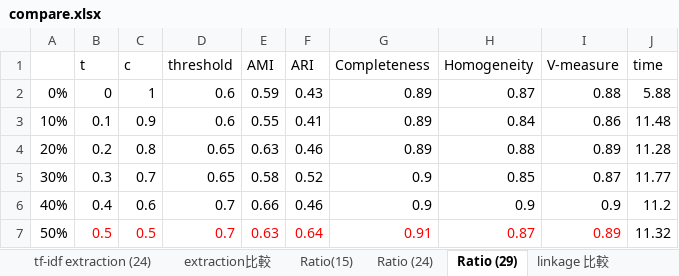
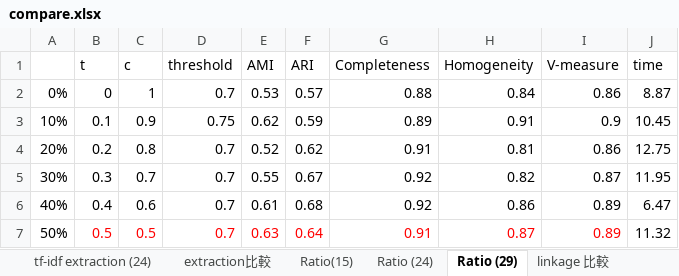
Before and after one commit to ZhongTing/HotTopicDetection, an Excel workbook: log/clustering_log/AgglomerativeClustering/compare.xlsx, sheet Ratio (29), drawn as a sheet; only a part is shown; values as stored, in another font and other column widths than the file's, no borders; charts and pictures not drawn; the diff covers the shown part only; the diff names each change by its address in the sheet, - before the commit and + after, or states it on an @@ line.

```diff
--- a/log/clustering_log/AgglomerativeClustering/compare.xlsx (sheet Ratio (29))
+++ b/log/clustering_log/AgglomerativeClustering/compare.xlsx (sheet Ratio (29))
-D2 (threshold): 0.6
+D2 (threshold): 0.7
-E2 (AMI): 0.59
+E2 (AMI): 0.53
-F2 (ARI): 0.43
+F2 (ARI): 0.57
-G2 (Completeness): 0.89
+G2 (Completeness): 0.88
-H2 (Homogeneity): 0.87
+H2 (Homogeneity): 0.84
-I2 (V-measure): 0.88
+I2 (V-measure): 0.86
-J2 (time): 5.88
+J2 (time): 8.87
-D3 (threshold): 0.6
+D3 (threshold): 0.75
-E3 (AMI): 0.55
+E3 (AMI): 0.62
-F3 (ARI): 0.41
+F3 (ARI): 0.59
-H3 (Homogeneity): 0.84
+H3 (Homogeneity): 0.91
-I3 (V-measure): 0.86
+I3 (V-measure): 0.9
-J3 (time): 11.48
+J3 (time): 10.45
-D4:D5 (threshold): 0.65
+D4:D5 (threshold): 0.7
-E4 (AMI): 0.63
+E4 (AMI): 0.52
-F4 (ARI): 0.46
+F4 (ARI): 0.62
-G4 (Completeness): 0.89
+G4 (Completeness): 0.91
-H4 (Homogeneity): 0.88
+H4 (Homogeneity): 0.81
-I4 (V-measure): 0.89
+I4 (V-measure): 0.86
-J4 (time): 11.28
+J4 (time): 12.75
-E5 (AMI): 0.58
+E5 (AMI): 0.55
-F5 (ARI): 0.52
+F5 (ARI): 0.67
-G5:G6 (Completeness): 0.9
+G5:G6 (Completeness): 0.92
-H5 (Homogeneity): 0.85
+H5 (Homogeneity): 0.82
-J5 (time): 11.77
+J5 (time): 11.95
-E6 (AMI): 0.66
+E6 (AMI): 0.61
-F6 (ARI): 0.46
+F6 (ARI): 0.68
-H6 (Homogeneity): 0.9
+H6 (Homogeneity): 0.86
-I6 (V-measure): 0.9
+I6 (V-measure): 0.89
-J6 (time): 11.2
+J6 (time): 6.47
```
Also changed, not shown: 33 edited cells elsewhere in this sheet, sheet tf-idf extraction (24), sheet lda (24), sheet linkage 比較, sheet lda(15), sheet tf-idf extraction(15), sheet Ratio(15), 1 more sheet, other sheet tabs, formulas that keep their value, charts or pictures.
